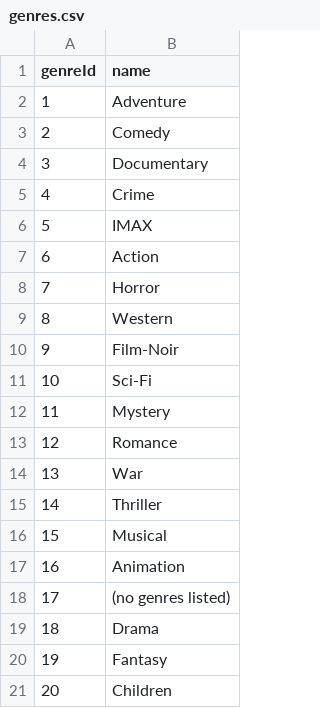
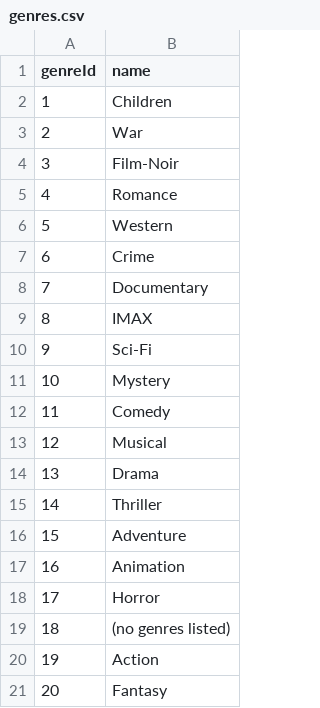
Before and after one commit to zcabeto/StretchProj, a CSV file: data/genres.csv, drawn as a sheet.

```diff
--- a/data/genres.csv
+++ b/data/genres.csv
@@ -1,21 +1,21 @@
 genreId,name
-1,Adventure
-2,Comedy
-3,Documentary
-4,Crime
-5,IMAX
-6,Action
-7,Horror
-8,Western
-9,Film-Noir
-10,Sci-Fi
-11,Mystery
-12,Romance
-13,War
+1,Children
+2,War
+3,Film-Noir
+4,Romance
+5,Western
+6,Crime
+7,Documentary
+8,IMAX
+9,Sci-Fi
+10,Mystery
+11,Comedy
+12,Musical
+13,Drama
 14,Thriller
-15,Musical
+15,Adventure
 16,Animation
-17,(no genres listed)
-18,Drama
-19,Fantasy
-20,Children
+17,Horror
+18,(no genres listed)
+19,Action
+20,Fantasy
```
Also changed, not shown: data/movie_genres.csv, 2 other files.
